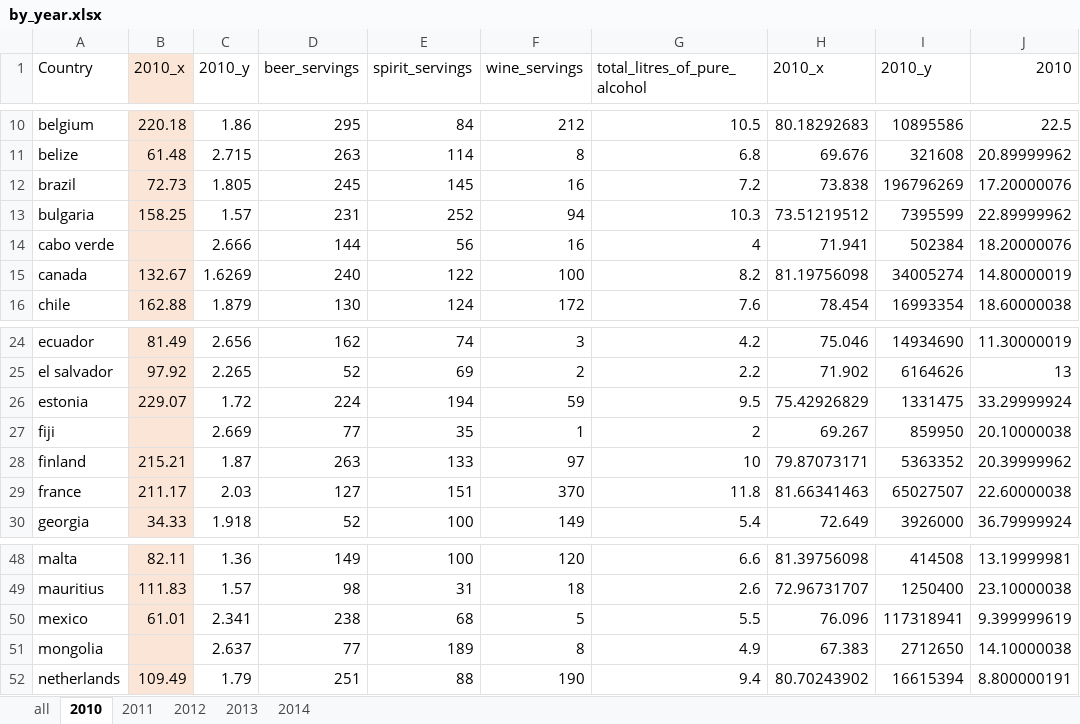
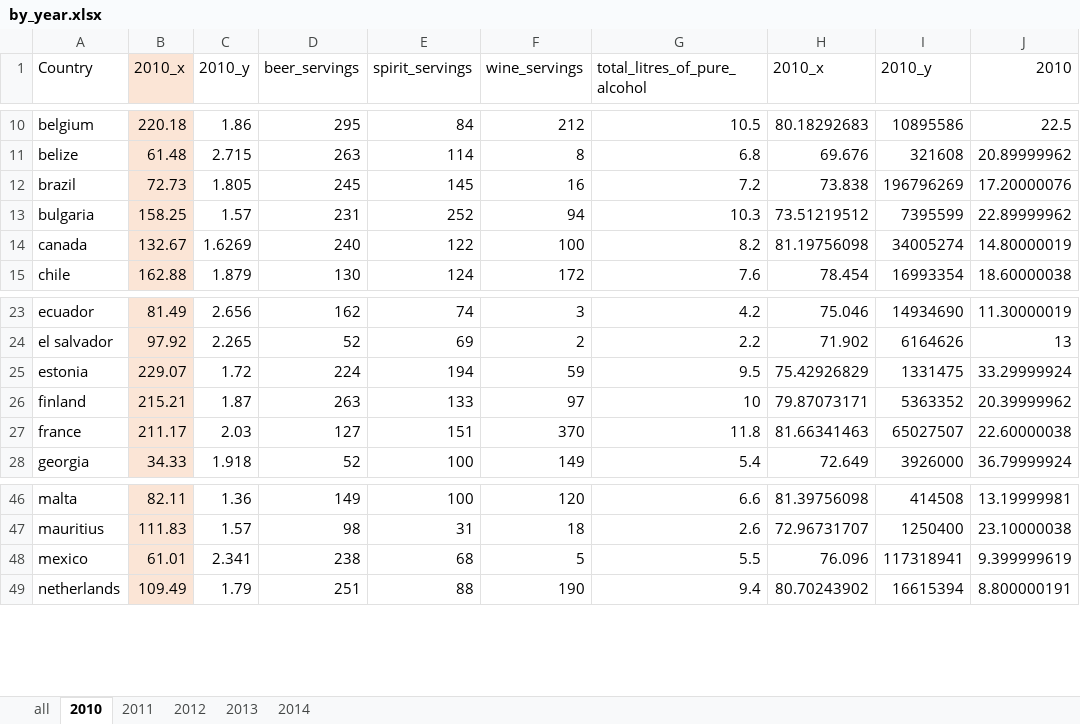
Before and after one commit to akgpta/CIS520-Final-Project, an Excel workbook: Data/Cleaned/by_year.xlsx, sheet 2010, drawn as a sheet; only a part is shown, gaps mark what is left out; values as stored, in another font and other column widths than the file's, no borders; the diff names each change by its address in the sheet, - before the commit and + after, or states it on an @@ line.

```diff
--- a/Data/Cleaned/by_year.xlsx (sheet 2010)
+++ b/Data/Cleaned/by_year.xlsx (sheet 2010)
-row 14: cabo verde |  | 2.666 | 144 | 56 | 16 | 4 | 71.941 | 502384 | 18.20000076
-row 27: fiji |  | 2.669 | 77 | 35 | 1 | 2 | 69.267 | 859950 | 20.10000038
-row 51: mongolia |  | 2.637 | 77 | 189 | 8 | 4.9 | 67.383 | 2712650 | 14.10000038
```
Also changed, not shown: sheet 2014, sheet 2013, sheet 2012, sheet 2011.
